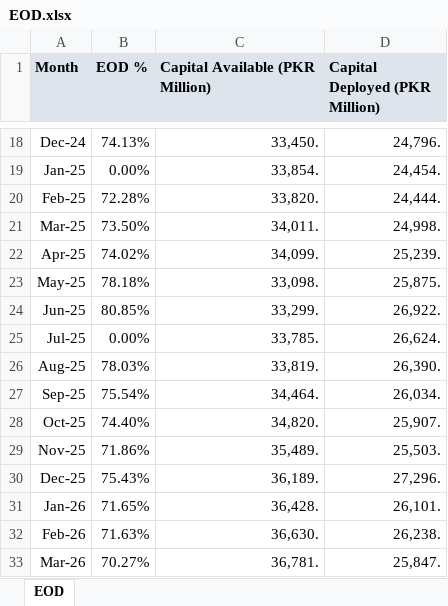
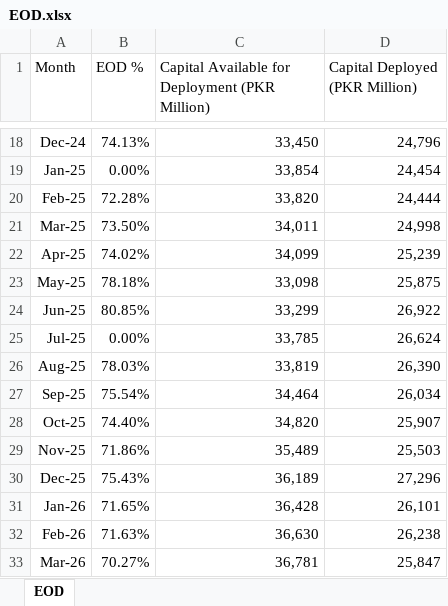
Before and after one commit to KRNPak/MPR, an Excel workbook: Data/FY2027/EOD.xlsx, sheet EOD, drawn as a sheet; only a part is shown, gaps mark what is left out; values as stored, in another font and other column widths than the file's, no borders; ↵ is a line break in a cell; the diff covers the shown part only; the diff names each change by its address in the sheet, - before the commit and + after, or states it on an @@ line.

```diff
--- a/Data/FY2027/EOD.xlsx (sheet EOD)
+++ b/Data/FY2027/EOD.xlsx (sheet EOD)
@@ A1:D1 fill: #DDE4EC → none, bold: on → off @@
-C1: Capital Available (PKR Million)
+C1: Capital Available for Deployment (PKR Million)
-D1: Capital Deployed (PKR Million)
+D1: Capital Deployed ↵ (PKR Million)
-C18: 33,450.
+C18: 33,450
-D18 (Capital Deployed (PKR Million)): 24,796.
+D18 (Capital Deployed (PKR Million)): 24,796
-C19: 33,854.
+C19: 33,854
-D19 (Capital Deployed (PKR Million)): 24,454.
+D19 (Capital Deployed (PKR Million)): 24,454
-C20: 33,820.
+C20: 33,820
-D20 (Capital Deployed (PKR Million)): 24,444.
+D20 (Capital Deployed (PKR Million)): 24,444
-C21: 34,011.
+C21: 34,011
-D21 (Capital Deployed (PKR Million)): 24,998.
+D21 (Capital Deployed (PKR Million)): 24,998
-C22: 34,099.
+C22: 34,099
-D22 (Capital Deployed (PKR Million)): 25,239.
+D22 (Capital Deployed (PKR Million)): 25,239
-C23: 33,098.
+C23: 33,098
-D23 (Capital Deployed (PKR Million)): 25,875.
+D23 (Capital Deployed (PKR Million)): 25,875
-C24: 33,299.
+C24: 33,299
-D24 (Capital Deployed (PKR Million)): 26,922.
+D24 (Capital Deployed (PKR Million)): 26,922
-C25: 33,785.
+C25: 33,785
-D25 (Capital Deployed (PKR Million)): 26,624.
+D25 (Capital Deployed (PKR Million)): 26,624
-C26: 33,819.
+C26: 33,819
-D26 (Capital Deployed (PKR Million)): 26,390.
+D26 (Capital Deployed (PKR Million)): 26,390
-C27: 34,464.
+C27: 34,464
-D27 (Capital Deployed (PKR Million)): 26,034.
+D27 (Capital Deployed (PKR Million)): 26,034
-C28: 34,820.
+C28: 34,820
-D28 (Capital Deployed (PKR Million)): 25,907.
+D28 (Capital Deployed (PKR Million)): 25,907
-C29: 35,489.
+C29: 35,489
-D29 (Capital Deployed (PKR Million)): 25,503.
+D29 (Capital Deployed (PKR Million)): 25,503
-C30: 36,189.
+C30: 36,189
-D30 (Capital Deployed (PKR Million)): 27,296.
+D30 (Capital Deployed (PKR Million)): 27,296
-C31: 36,428.
+C31: 36,428
-D31 (Capital Deployed (PKR Million)): 26,101.
+D31 (Capital Deployed (PKR Million)): 26,101
-C32: 36,630.
+C32: 36,630
-D32 (Capital Deployed (PKR Million)): 26,238.
+D32 (Capital Deployed (PKR Million)): 26,238
-C33: 36,781.
+C33: 36,781
-D33 (Capital Deployed (PKR Million)): 25,847.
+D33 (Capital Deployed (PKR Million)): 25,847
```
Also changed, not shown: 1 added row and 42 edited cells elsewhere in this sheet, Data/FY2027/ActualDonor.xlsx, Data/FY2027/Budget.xlsx, 3 other files.
